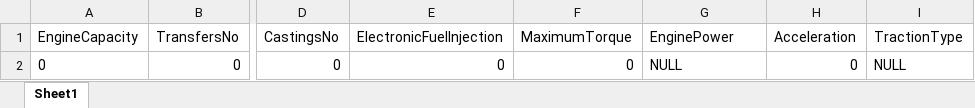
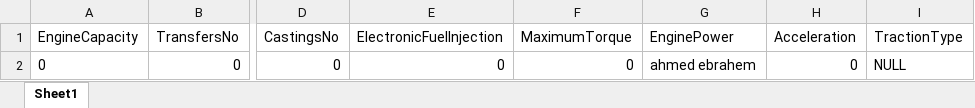
Before and after one commit to medaf-pay/CarVendor, an Excel workbook: CarVendor.Web/Content/Uploads/SIG_.xlsx, sheet Sheet1, drawn as a sheet; only a part is shown, gaps mark what is left out; values as stored, in another font and other column widths than the file's, no borders; the diff names each change by its address in the sheet, - before the commit and + after, or states it on an @@ line.

```diff
--- a/CarVendor.Web/Content/Uploads/SIG_.xlsx (sheet Sheet1)
+++ b/CarVendor.Web/Content/Uploads/SIG_.xlsx (sheet Sheet1)
-G2 (EnginePower): NULL
+G2 (EnginePower): ahmed ebrahem
```
Also changed, not shown: 11 other files.
